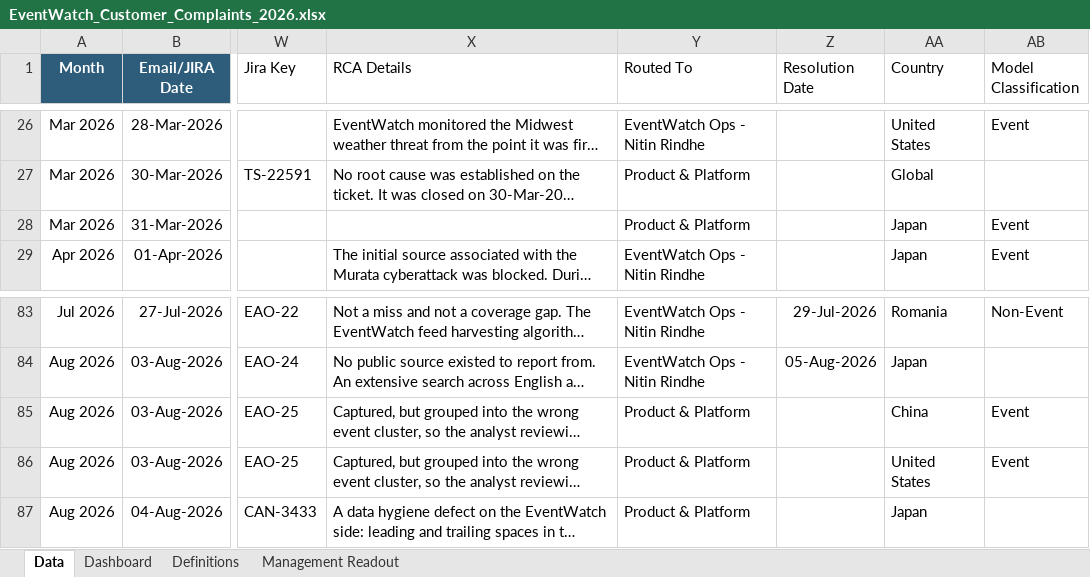
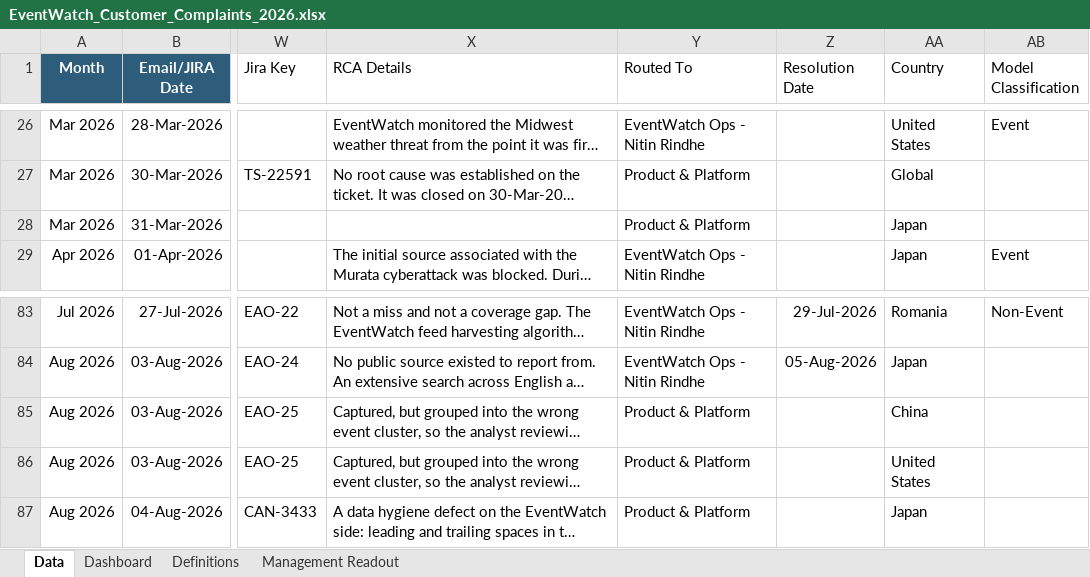
Before and after one commit to sangrambarger/EventWatch_Customer_Complaints, an Excel workbook: EventWatch_Customer_Complaints_2026.xlsx, sheet Data, drawn as a sheet; only a part is shown, gaps mark what is left out; long unchanged cells end in …; values as stored, in another font and other column widths than the file's, no borders; conditional formats and table styles not drawn; the diff names each change by its address in the sheet, - before the commit and + after, or states it on an @@ line.

```diff
--- a/EventWatch_Customer_Complaints_2026.xlsx (sheet Data)
+++ b/EventWatch_Customer_Complaints_2026.xlsx (sheet Data)
-AB28 (Model Classification): Event
+AB28 (Model Classification): (empty)
-AB85:AB86 (Model Classification): Event
+AB85:AB86 (Model Classification): (empty)
```
Also changed, not shown: 3 other files.
